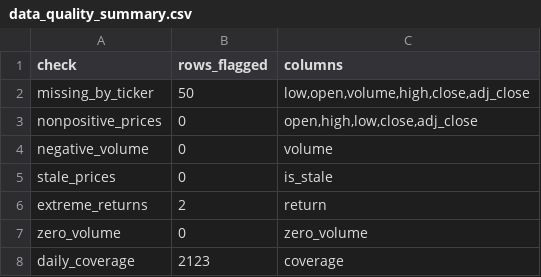
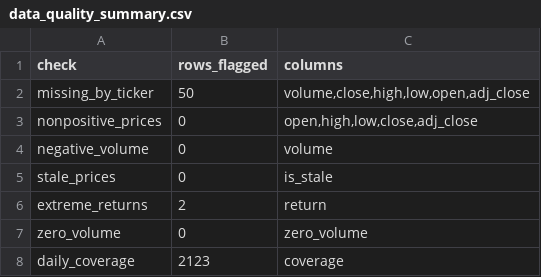
Before and after one commit to BehroozKhalilloo/quant-alpha-research, a CSV file: data/processed/data_quality_summary.csv, drawn as a sheet.

```diff
--- a/data/processed/data_quality_summary.csv
+++ b/data/processed/data_quality_summary.csv
@@ -1,3 +1,3 @@
 check,rows_flagged,columns
-missing_by_ticker,50,"low,open,volume,high,close,adj_close"
+missing_by_ticker,50,"volume,close,high,low,open,adj_close"
 nonpositive_prices,0,"open,high,low,close,adj_close"
```
Also changed, not shown: 26 other files.
